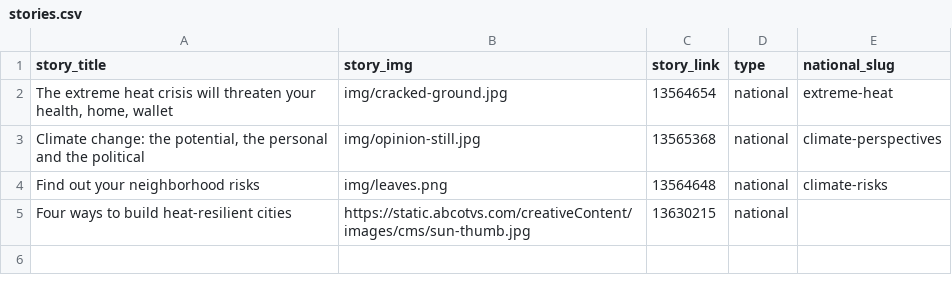
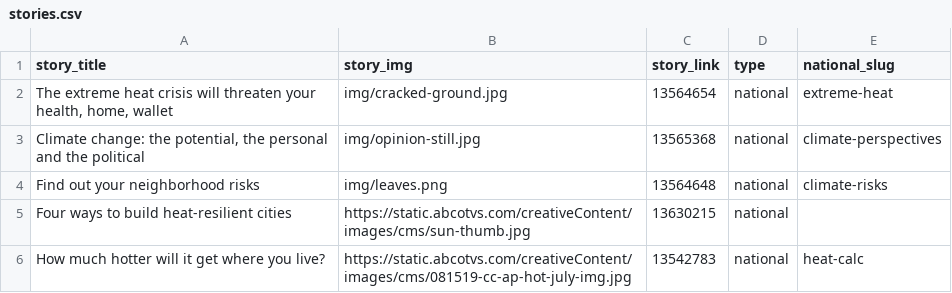
Before and after one commit to abcotvdata/climate-stories, a CSV file: stories.csv, drawn as a sheet; the diff names each change by its address in the sheet, - before the commit and + after, or states it on an @@ line.

Commit message:
add story

```diff
--- a/stories.csv
+++ b/stories.csv
+row 6: How much hotter will it get where you live? | https://static.abcotvs.com/creativeContent/images/cms/081519-cc-ap-hot-july-img.jpg | 13542783 | national | heat-calc
```
